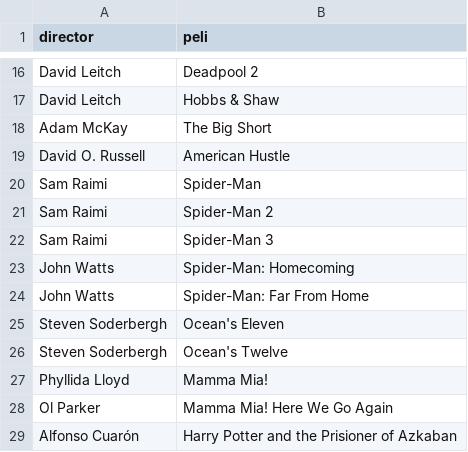
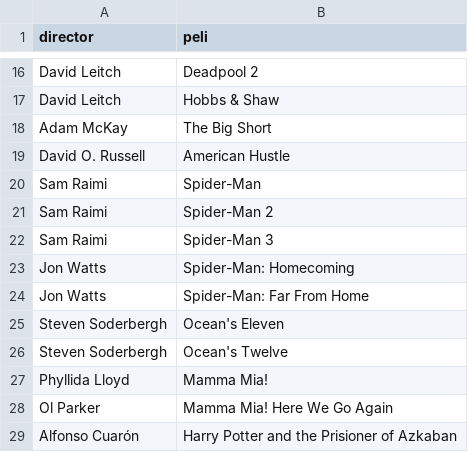
Before and after one commit to RubenS98/AdvancedDataBases, a CSV file: db/import/Dirigio.csv, drawn as a sheet; only a part is shown, gaps mark what is left out.

```diff
--- a/db/import/Dirigio.csv
+++ b/db/import/Dirigio.csv
@@ -22,4 +22,4 @@ Sam Raimi,Spider-Man 2
 Sam Raimi,Spider-Man 3
-John Watts,Spider-Man: Homecoming
-John Watts,Spider-Man: Far From Home
+Jon Watts,Spider-Man: Homecoming
+Jon Watts,Spider-Man: Far From Home
 Steven Soderbergh,Ocean's Eleven
```
Also changed, not shown: db/import/Actuo_en.csv, 6 other files.
